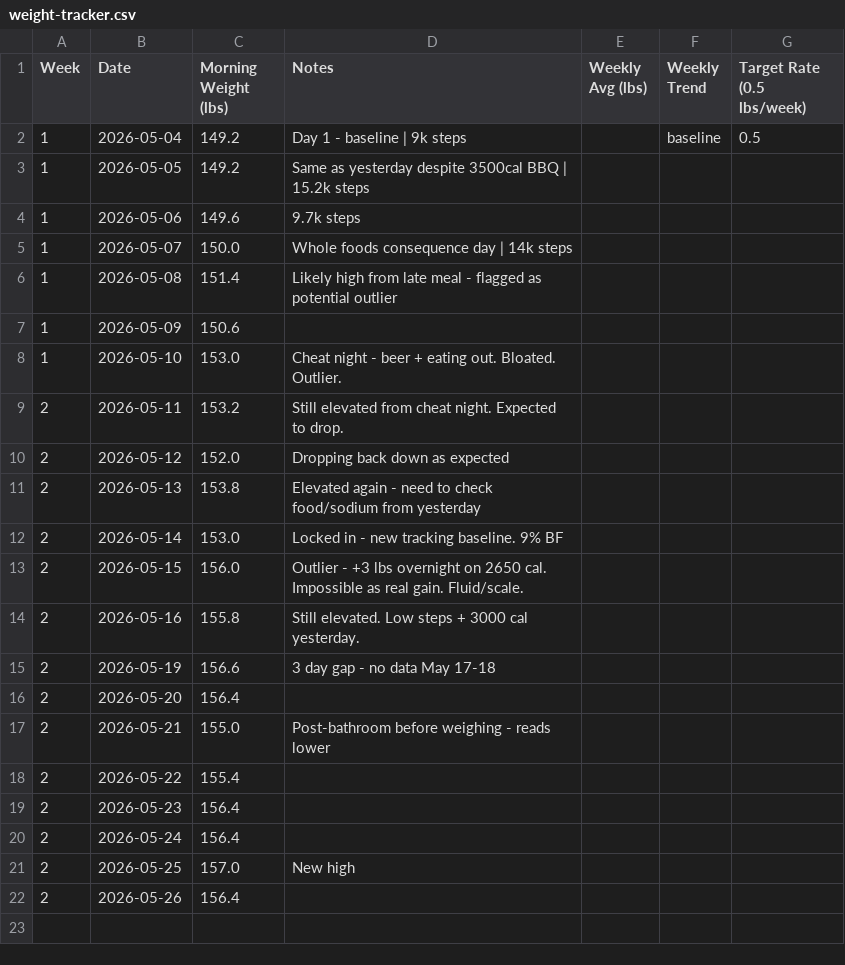
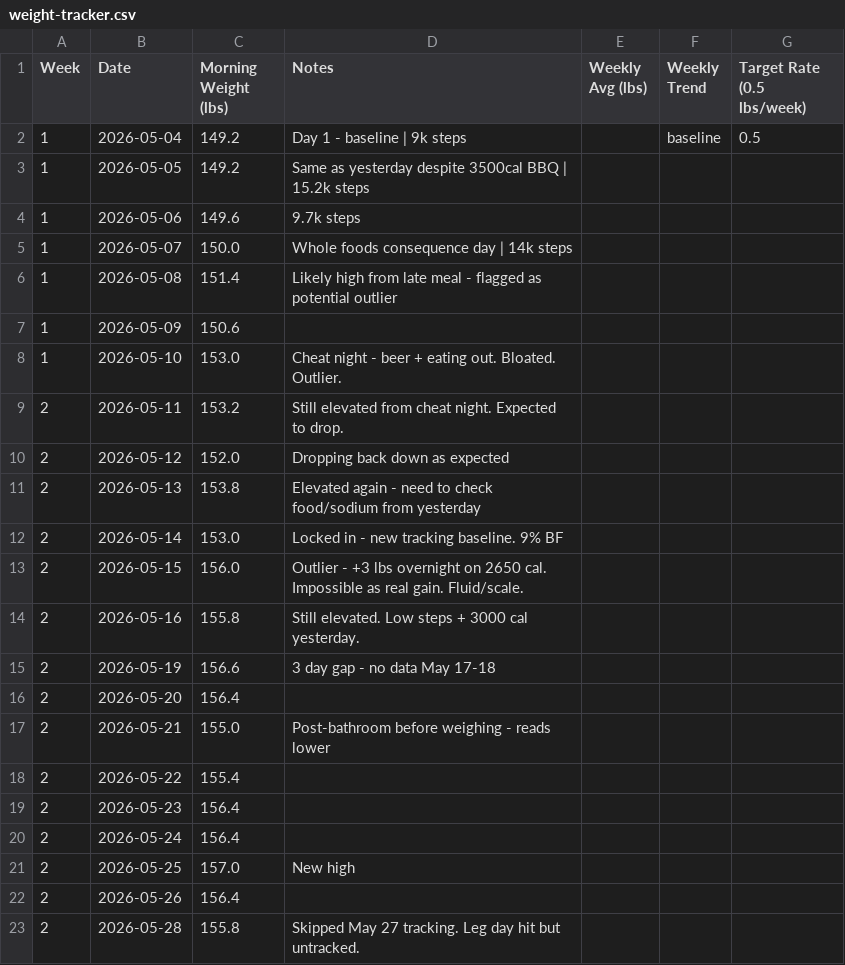
Before and after one commit to needhamcookn-creator/Portfolio, a CSV file: training-tracker/weight-tracker.csv, drawn as a sheet.

```diff
--- a/training-tracker/weight-tracker.csv
+++ b/training-tracker/weight-tracker.csv
@@ -22 +22,2 @@ Week,Date,Morning Weight (lbs),Notes,Weekly Avg (lbs),Weekly Trend,Target Rate (
 2,2026-05-26,156.4,,,,
+2,2026-05-28,155.8,Skipped May 27 tracking. Leg day hit but untracked.,,,
```
